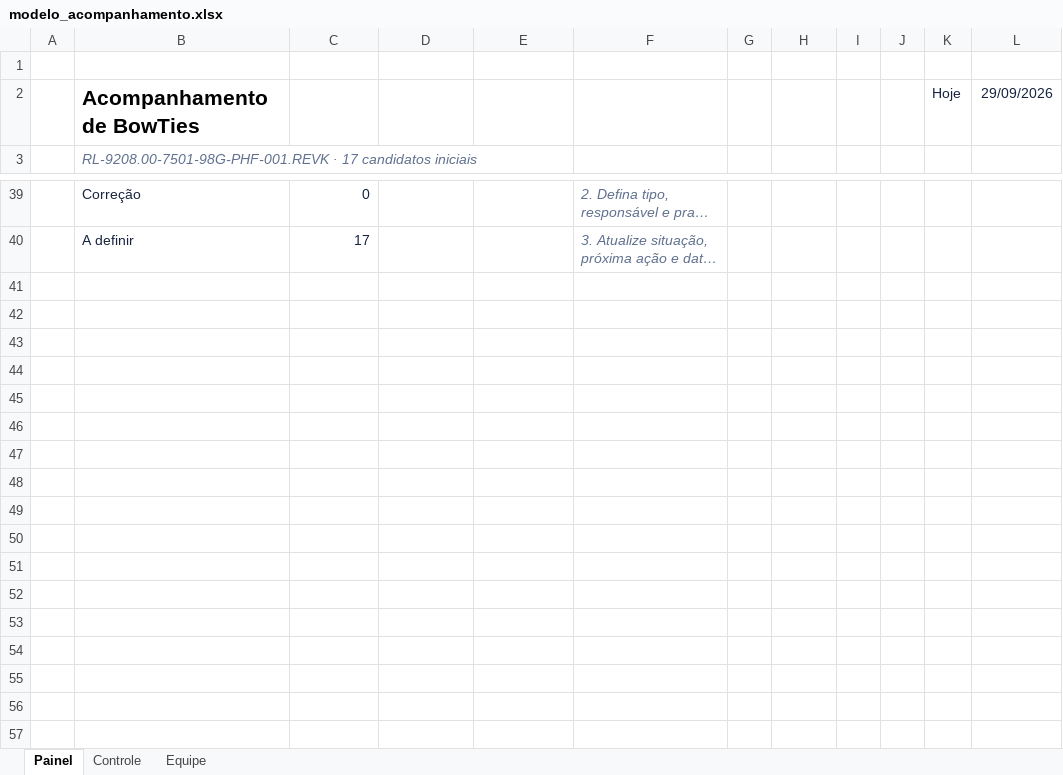
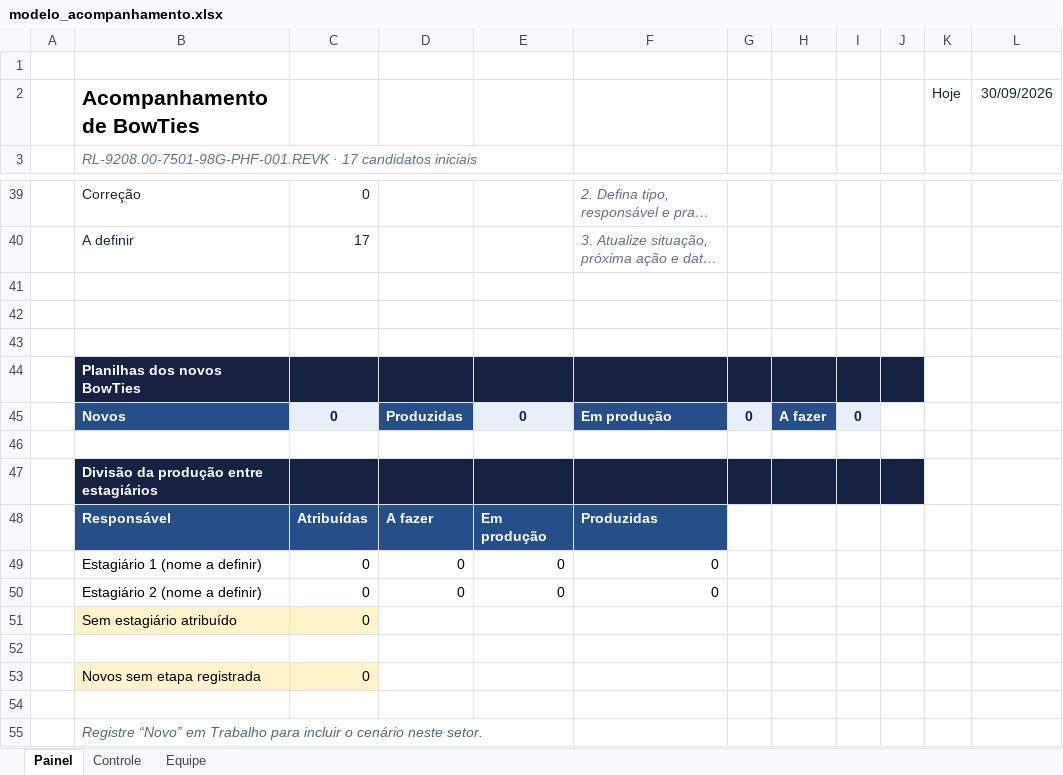
Before and after one commit to liviafirminoputzeng-cpu/Comparador-de-APR, an Excel workbook: modelo_acompanhamento.xlsx, sheet Painel, drawn as a sheet; only a part is shown, gaps mark what is left out; long unchanged cells end in …; values as stored, in another font and other column widths than the file's, no borders; charts and pictures not drawn; the diff names each change by its address in the sheet, - before the commit and + after, or states it on an @@ line.

```diff
--- a/modelo_acompanhamento.xlsx (sheet Painel)
+++ b/modelo_acompanhamento.xlsx (sheet Painel)
-L2: 29/09/2026
+L2: 30/09/2026
+row 41: (empty)
+row 42: (empty)
+row 43: (empty)
+row 44:  | Planilhas dos novos BowTies
+row 45:  | Novos | 0 | Produzidas | 0 | Em produção | 0 | A fazer | 0
+row 46: (empty)
+row 47:  | Divisão da produção entre estagiários
+row 48:  | Responsável | Atribuídas | A fazer | Em produção | Produzidas
+row 49:  | Estagiário 1 (nome a definir) | 0 | 0 | 0 | 0
+row 50:  | Estagiário 2 (nome a definir) | 0 | 0 | 0 | 0
+row 51:  | Sem estagiário atribuído | 0
+row 52: (empty)
+row 53:  | Novos sem etapa registrada | 0
+row 54: (empty)
+row 55:  | Registre “Novo” em Trabalho para incluir o cenário neste setor.
```
Also changed, not shown: sheet Controle, sheet Equipe, formulas that keep their value, charts or pictures, 4 other files.
